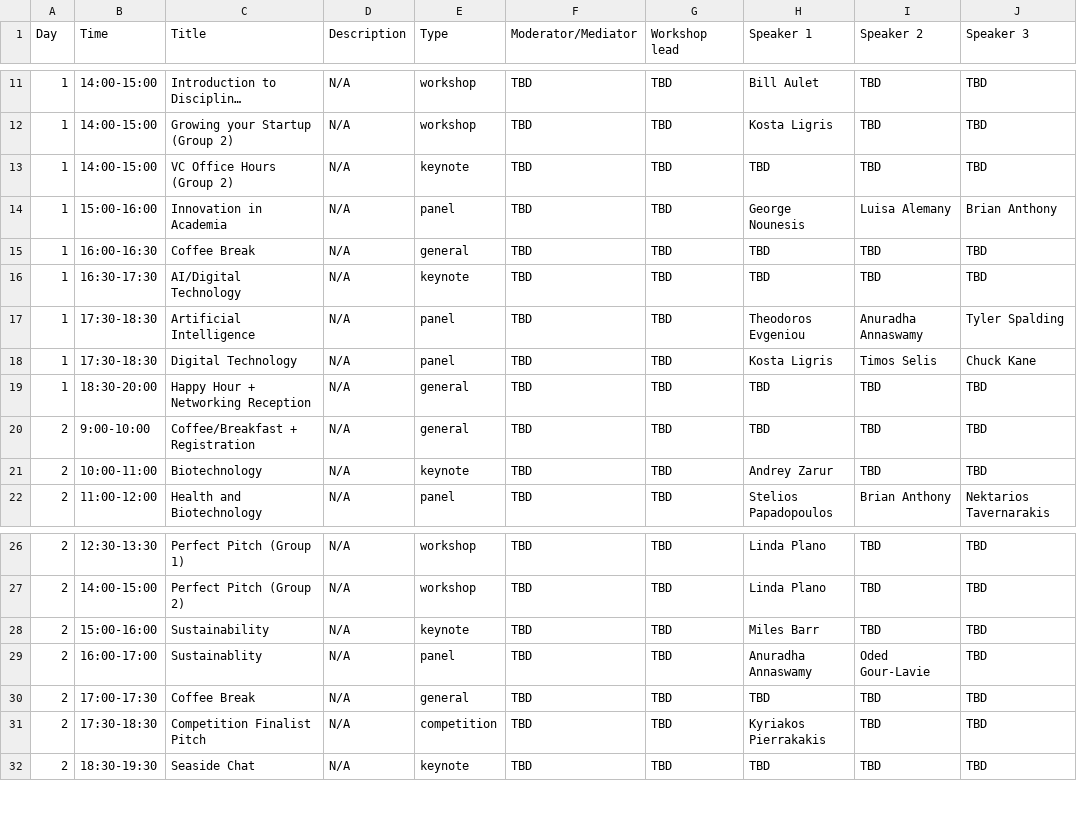
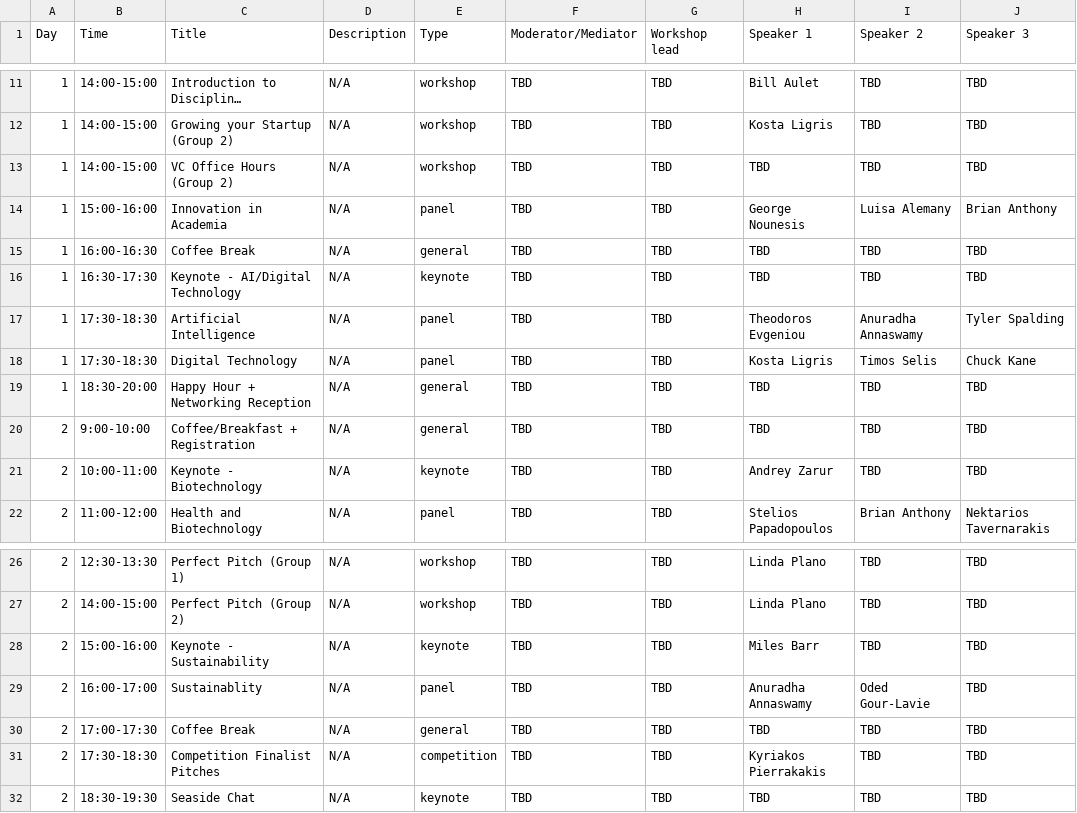
Before and after one commit to farhankhd/gsw-2023, a CSV file: data/schedule.csv, drawn as a sheet; only a part is shown, gaps mark what is left out; long unchanged cells end in …; the diff names each change by its address in the sheet, - before the commit and + after, or states it on an @@ line.

Commit message:
Add files via upload

```diff
--- a/data/schedule.csv
+++ b/data/schedule.csv
-E13 (Type): keynote
+E13 (Type): workshop
-C16 (Title): AI/Digital Technology
+C16 (Title): Keynote - AI/Digital Technology
-C21 (Title): Biotechnology
+C21 (Title): Keynote - Biotechnology
-C28 (Title): Sustainability
+C28 (Title): Keynote - Sustainability
-C31 (Title): Competition Finalist Pitch
+C31 (Title): Competition Finalist Pitches
```
